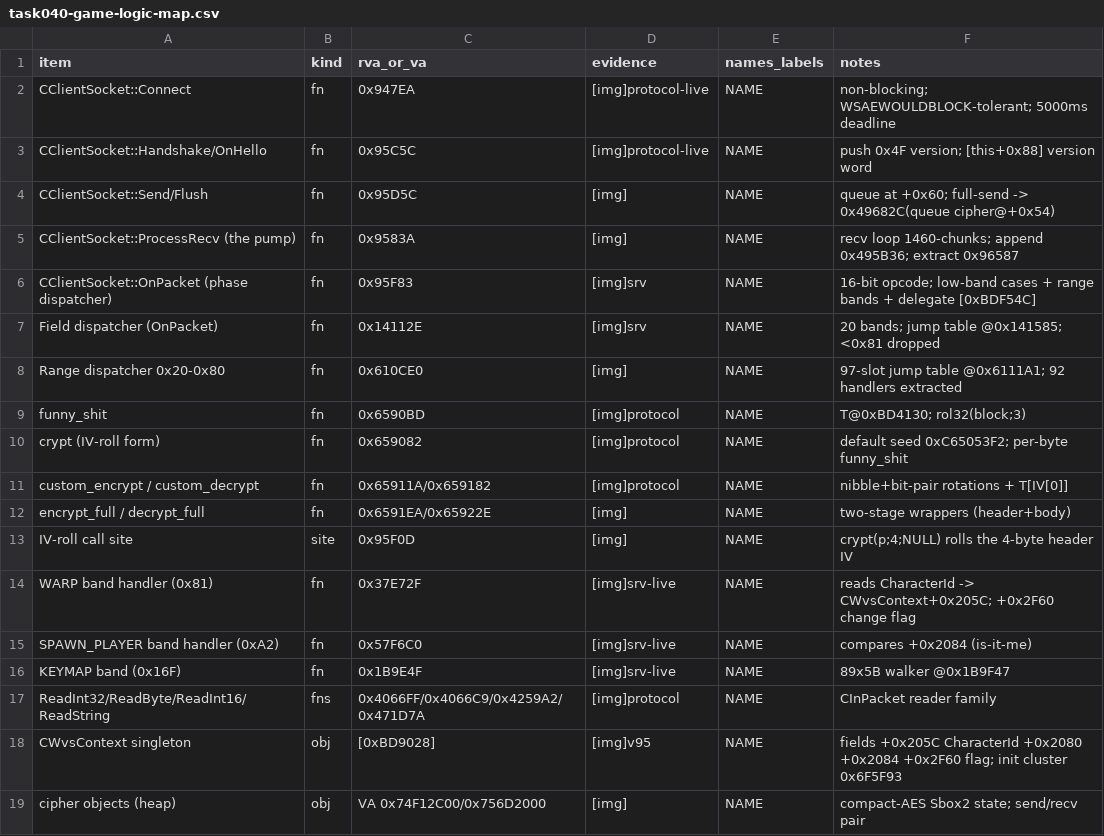
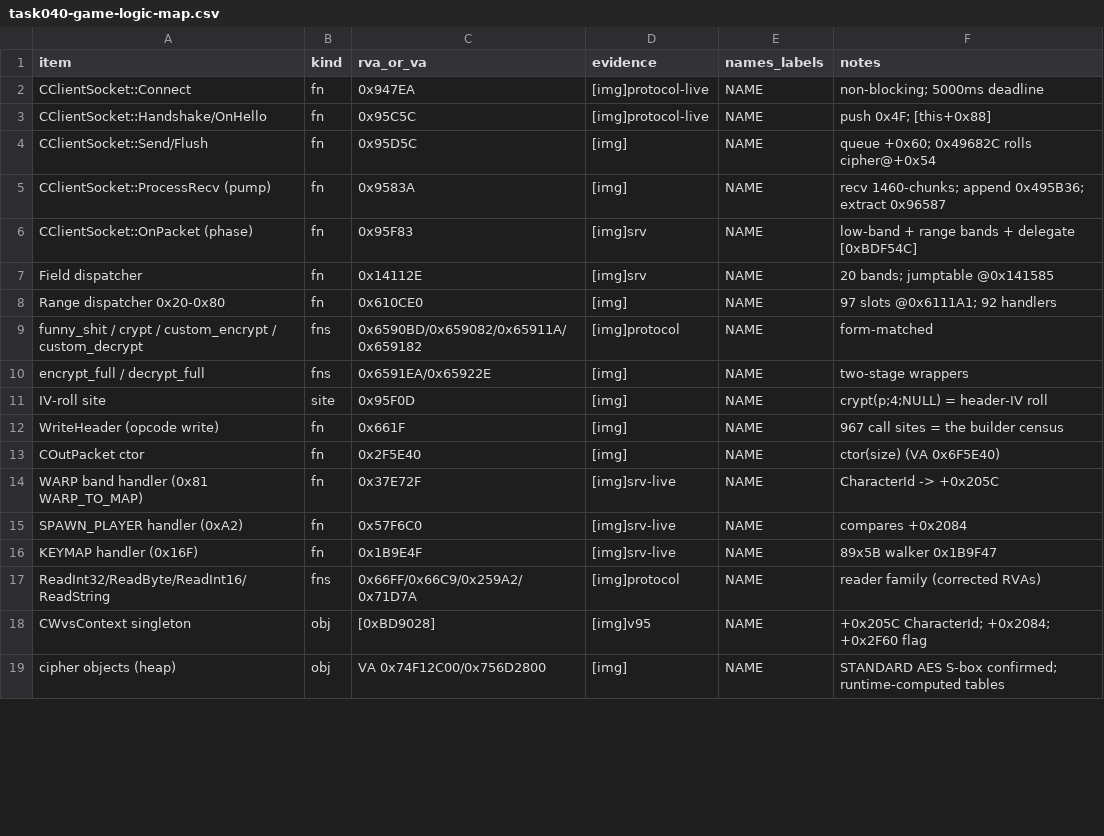
Before and after one commit to lithdoo/adventure-island, a CSV file: result/task040-game-logic-map.csv, drawn as a sheet; only a part is shown; the diff covers the shown part only.

```diff
--- a/result/task040-game-logic-map.csv
+++ b/result/task040-game-logic-map.csv
@@ -1,19 +1,19 @@
 item,kind,rva_or_va,evidence,names_labels,notes
-CClientSocket::Connect,fn,0x947EA,[img]protocol-live,"NAME","non-blocking; WSAEWOULDBLOCK-tolerant; 5000ms deadline"
-CClientSocket::Handshake/OnHello,fn,0x95C5C,[img]protocol-live,"NAME","push 0x4F version; [this+0x88] version word"
-CClientSocket::Send/Flush,fn,0x95D5C,[img],"NAME","queue at +0x60; full-send -> 0x49682C(queue cipher@+0x54)"
-CClientSocket::ProcessRecv (the pump),fn,0x9583A,[img],"NAME","recv loop 1460-chunks; append 0x495B36; extract 0x96587"
-CClientSocket::OnPacket (phase dispatcher),fn,0x95F83,[img]srv,"NAME","16-bit opcode; low-band cases + range bands + delegate [0xBDF54C]"
-Field dispatcher (OnPacket),fn,0x14112E,[img]srv,"NAME","20 bands; jump table @0x141585; <0x81 dropped"
-Range dispatcher 0x20-0x80,fn,0x610CE0,[img],"NAME","97-slot jump table @0x6111A1; 92 handlers extracted"
-funny_shit,fn,0x6590BD,[img]protocol,"NAME","T@0xBD4130; rol32(block;3)"
-crypt (IV-roll form),fn,0x659082,[img]protocol,"NAME","default seed 0xC65053F2; per-byte funny_shit"
-custom_encrypt / custom_decrypt,fn,0x65911A/0x659182,[img]protocol,"NAME","nibble+bit-pair rotations + T[IV[0]]"
-encrypt_full / decrypt_full,fn,0x6591EA/0x65922E,[img],"NAME","two-stage wrappers (header+body)"
-IV-roll call site,site,0x95F0D,[img],"NAME","crypt(p;4;NULL) rolls the 4-byte header IV"
-WARP band handler (0x81),fn,0x37E72F,[img]srv-live,"NAME","reads CharacterId -> CWvsContext+0x205C; +0x2F60 change flag"
-SPAWN_PLAYER band handler (0xA2),fn,0x57F6C0,[img]srv-live,"NAME","compares +0x2084 (is-it-me)"
-KEYMAP band (0x16F),fn,0x1B9E4F,[img]srv-live,"NAME","89x5B walker @0x1B9F47"
-ReadInt32/ReadByte/ReadInt16/ReadString,fns,0x4066FF/0x4066C9/0x4259A2/0x471D7A,[img]protocol,"NAME","CInPacket reader family"
-CWvsContext singleton,obj,[0xBD9028],[img]v95,"NAME","fields +0x205C CharacterId +0x2080 +0x2084 +0x2F60 flag; init cluster 0x6F5F93"
-cipher objects (heap),obj,VA 0x74F12C00/0x756D2000,[img],"NAME","compact-AES Sbox2 state; send/recv pair"
+CClientSocket::Connect,fn,0x947EA,[img]protocol-live,NAME,non-blocking; 5000ms deadline
+CClientSocket::Handshake/OnHello,fn,0x95C5C,[img]protocol-live,NAME,push 0x4F; [this+0x88]
+CClientSocket::Send/Flush,fn,0x95D5C,[img],NAME,queue +0x60; 0x49682C rolls cipher@+0x54
+CClientSocket::ProcessRecv (pump),fn,0x9583A,[img],NAME,recv 1460-chunks; append 0x495B36; extract 0x96587
+CClientSocket::OnPacket (phase),fn,0x95F83,[img]srv,NAME,low-band + range bands + delegate [0xBDF54C]
+Field dispatcher,fn,0x14112E,[img]srv,NAME,20 bands; jumptable @0x141585
+Range dispatcher 0x20-0x80,fn,0x610CE0,[img],NAME,97 slots @0x6111A1; 92 handlers
+funny_shit / crypt / custom_encrypt / custom_decrypt,fns,0x6590BD/0x659082/0x65911A/0x659182,[img]protocol,NAME,form-matched
+encrypt_full / decrypt_full,fns,0x6591EA/0x65922E,[img],NAME,two-stage wrappers
+IV-roll site,site,0x95F0D,[img],NAME,crypt(p;4;NULL) = header-IV roll
+WriteHeader (opcode write),fn,0x661F,[img],NAME,967 call sites = the builder census
+COutPacket ctor,fn,0x2F5E40,[img],NAME,ctor(size) (VA 0x6F5E40)
+WARP band handler (0x81 WARP_TO_MAP),fn,0x37E72F,[img]srv-live,NAME,CharacterId -> +0x205C
+SPAWN_PLAYER handler (0xA2),fn,0x57F6C0,[img]srv-live,NAME,compares +0x2084
+KEYMAP handler (0x16F),fn,0x1B9E4F,[img]srv-live,NAME,89x5B walker 0x1B9F47
+ReadInt32/ReadByte/ReadInt16/ReadString,fns,0x66FF/0x66C9/0x259A2/0x71D7A,[img]protocol,NAME,reader family (corrected RVAs)
+CWvsContext singleton,obj,[0xBD9028],[img]v95,NAME,+0x205C CharacterId; +0x2084; +0x2F60 flag
+cipher objects (heap),obj,VA 0x74F12C00/0x756D2800,[img],NAME,STANDARD AES S-box confirmed; runtime-computed tables
```
Also changed, not shown: 3 added rows, 1 removed row and 11 edited cells elsewhere in this file, result/task040-s5-sender-census.csv, 4 other files.
